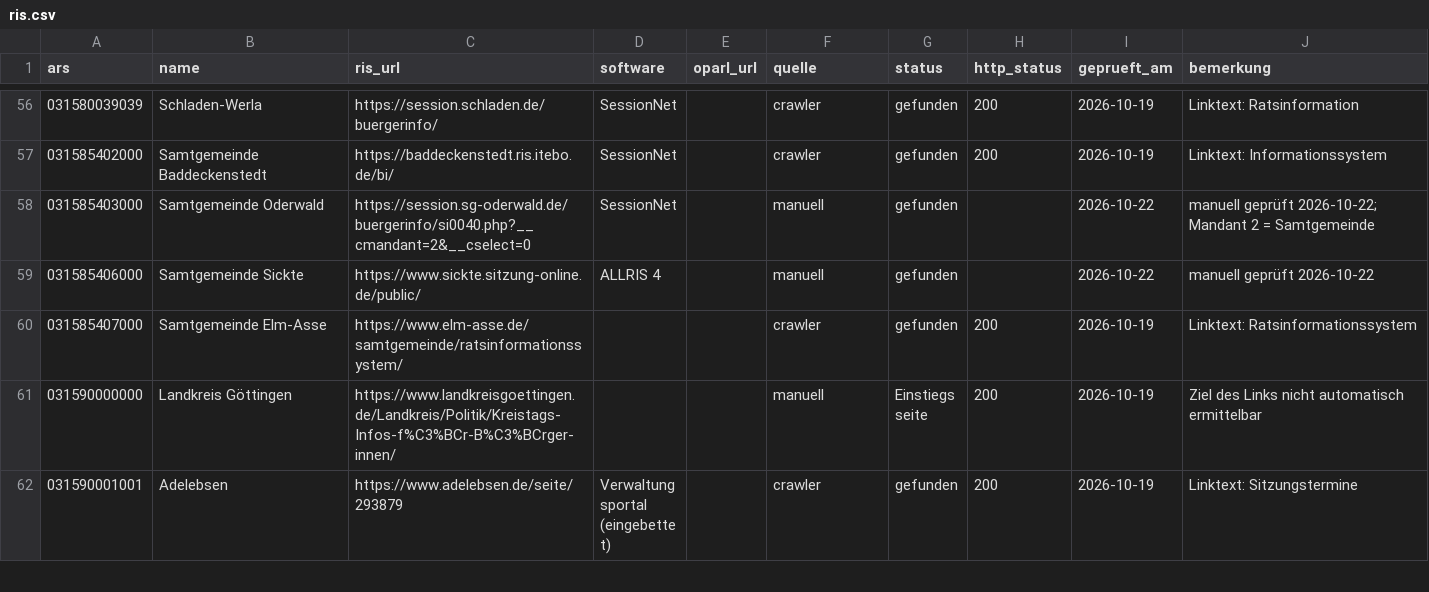
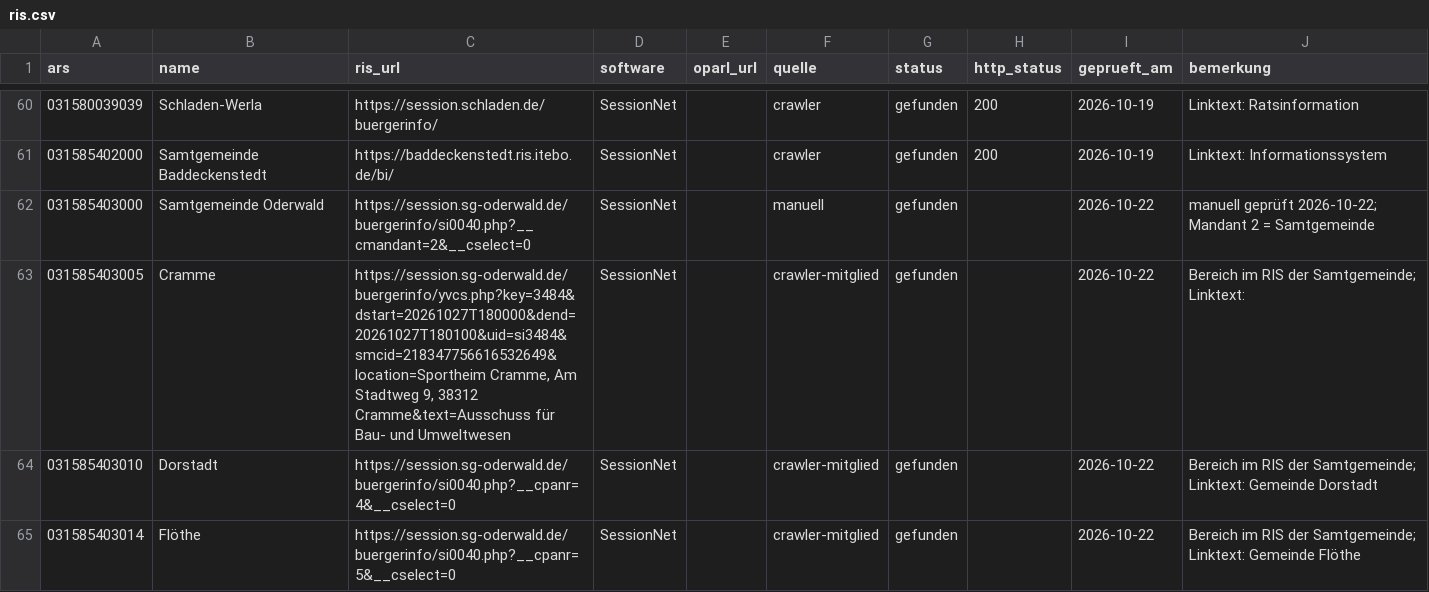
Before and after one commit to oleole712/ris-niedersachsen, a CSV file: data/ris.csv, drawn as a sheet; only a part is shown, gaps mark what is left out; the shorter side is filled out with more unchanged rows; the diff covers the shown part only; the diff names each change by its address in the sheet, - before the commit and + after, or states it on an @@ line.

```diff
--- a/data/ris.csv
+++ b/data/ris.csv
+row 63: 031585403005 | Cramme | https://session.sg-oderwald.de/buergerinfo/yvcs.php?key=3484&dstart=20261027T180000&dend=20261027T180100&uid=si3484&smcid=218347756616532649&location=Sportheim Cramme, Am Stadtweg 9, 38312 Cramme&text=Ausschuss für Bau- und Umweltwesen | SessionNet |  | crawler-mitglied | gefunden |  | 2026-10-22 | Bereich im RIS der Samtgemeinde; Linktext:
+row 64: 031585403010 | Dorstadt | https://session.sg-oderwald.de/buergerinfo/si0040.php?__cpanr=4&__cselect=0 | SessionNet |  | crawler-mitglied | gefunden |  | 2026-10-22 | Bereich im RIS der Samtgemeinde; Linktext: Gemeinde Dorstadt
+row 65: 031585403014 | Flöthe | https://session.sg-oderwald.de/buergerinfo/si0040.php?__cpanr=5&__cselect=0 | SessionNet |  | crawler-mitglied | gefunden |  | 2026-10-22 | Bereich im RIS der Samtgemeinde; Linktext: Gemeinde Flöthe
```
Also changed, not shown: 12 added rows and 1 edited cell elsewhere in this file, data/ris-niedersachsen.csv, 2 other files.
